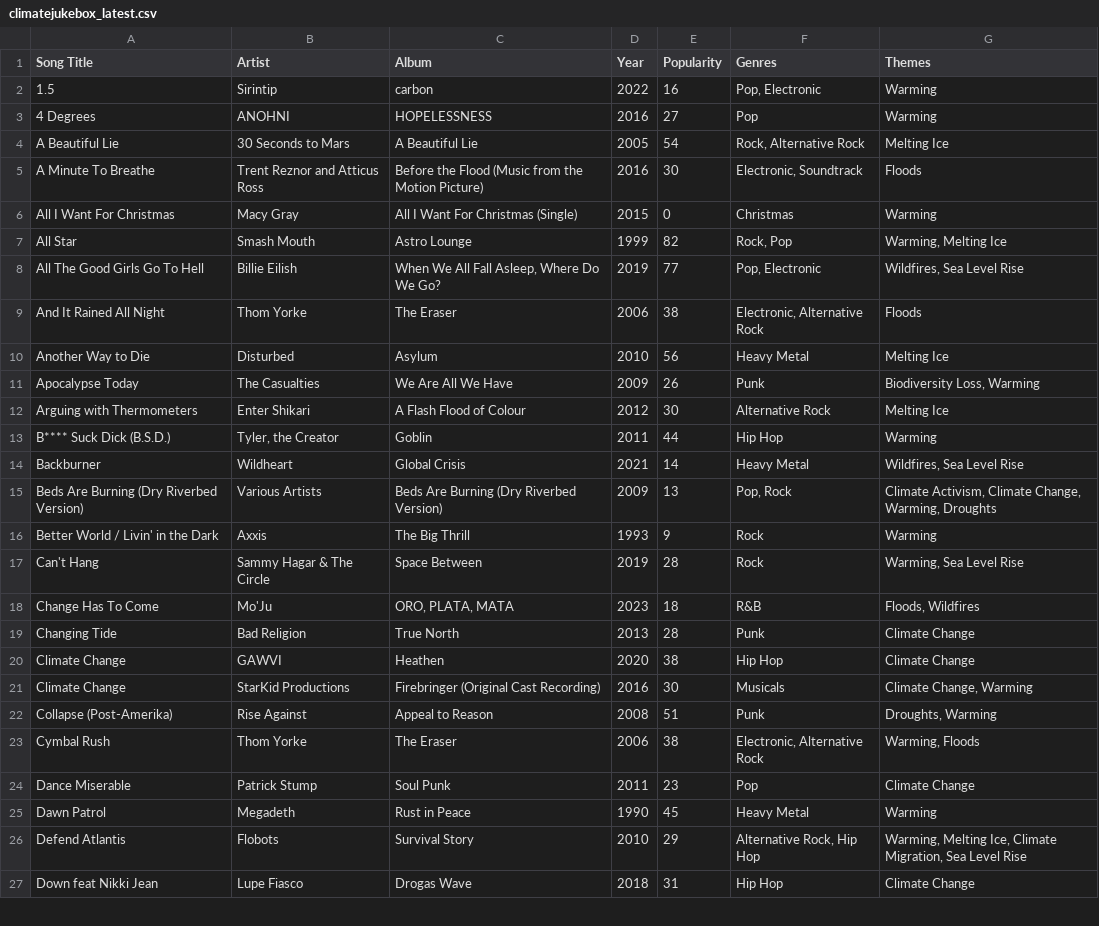
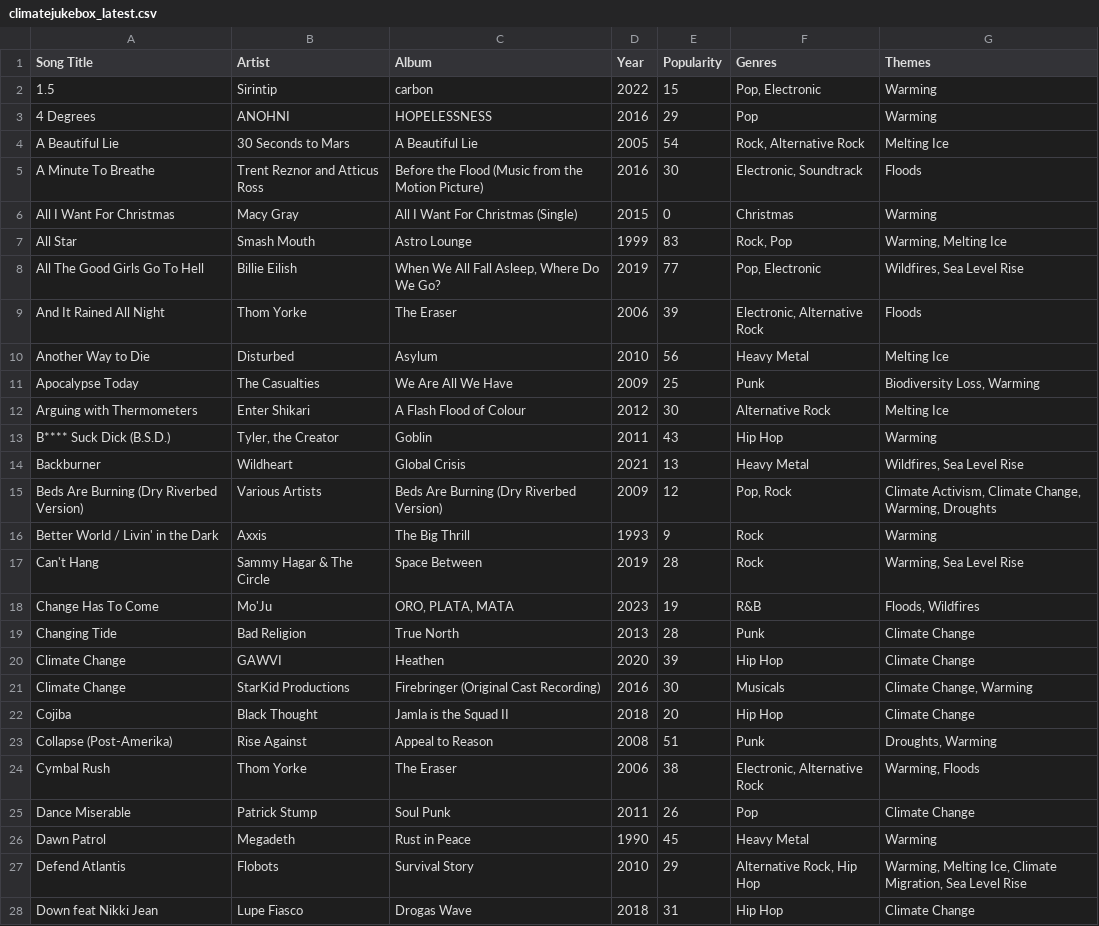
Before and after one commit to patrickdlandy/climatejukebox, a CSV file: data/climatejukebox_latest.csv, drawn as a sheet; only a part is shown; the diff covers the shown part only.

```diff
--- a/data/climatejukebox_latest.csv
+++ b/data/climatejukebox_latest.csv
@@ -1,4 +1,4 @@
 Song Title,Artist,Album,Year,Popularity,Genres,Themes
-1.5,Sirintip,carbon,2022,16,"Pop, Electronic",Warming
-4 Degrees,ANOHNI,HOPELESSNESS,2016,27,Pop,Warming
+1.5,Sirintip,carbon,2022,15,"Pop, Electronic",Warming
+4 Degrees,ANOHNI,HOPELESSNESS,2016,29,Pop,Warming
 A Beautiful Lie,30 Seconds to Mars,A Beautiful Lie,2005,54,"Rock, Alternative Rock",Melting Ice
@@ -6,20 +6,21 @@ A Minute To Breathe,Trent Reznor and Atticus Ross,Before the Flood (Music from t
 All I Want For Christmas,Macy Gray,All I Want For Christmas (Single),2015,0,Christmas,Warming
-All Star,Smash Mouth,Astro Lounge,1999,82,"Rock, Pop","Warming, Melting Ice"
+All Star,Smash Mouth,Astro Lounge,1999,83,"Rock, Pop","Warming, Melting Ice"
 All The Good Girls Go To Hell,Billie Eilish,"When We All Fall Asleep, Where Do We Go?",2019,77,"Pop, Electronic","Wildfires, Sea Level Rise"
-And It Rained All Night,Thom Yorke,The Eraser,2006,38,"Electronic, Alternative Rock",Floods
+And It Rained All Night,Thom Yorke,The Eraser,2006,39,"Electronic, Alternative Rock",Floods
 Another Way to Die,Disturbed,Asylum,2010,56,Heavy Metal,Melting Ice
-Apocalypse Today,The Casualties,We Are All We Have,2009,26,Punk,"Biodiversity Loss, Warming"
+Apocalypse Today,The Casualties,We Are All We Have,2009,25,Punk,"Biodiversity Loss, Warming"
 Arguing with Thermometers,Enter Shikari,A Flash Flood of Colour,2012,30,Alternative Rock,Melting Ice
-B**** Suck Dick (B.S.D.),"Tyler, the Creator",Goblin,2011,44,Hip Hop,Warming
-Backburner,Wildheart,Global Crisis,2021,14,Heavy Metal,"Wildfires, Sea Level Rise"
-Beds Are Burning (Dry Riverbed Version),Various Artists,Beds Are Burning (Dry Riverbed Version),2009,13,"Pop, Rock","Climate Activism, Climate Change, Warming, Droughts"
+B**** Suck Dick (B.S.D.),"Tyler, the Creator",Goblin,2011,43,Hip Hop,Warming
+Backburner,Wildheart,Global Crisis,2021,13,Heavy Metal,"Wildfires, Sea Level Rise"
+Beds Are Burning (Dry Riverbed Version),Various Artists,Beds Are Burning (Dry Riverbed Version),2009,12,"Pop, Rock","Climate Activism, Climate Change, Warming, Droughts"
 Better World / Livin' in the Dark,Axxis,The Big Thrill,1993,9,Rock,Warming
 Can't Hang,Sammy Hagar & The Circle,Space Between,2019,28,Rock,"Warming, Sea Level Rise"
-Change Has To Come,Mo'Ju,"ORO, PLATA, MATA",2023,18,R&B,"Floods, Wildfires"
+Change Has To Come,Mo'Ju,"ORO, PLATA, MATA",2023,19,R&B,"Floods, Wildfires"
 Changing Tide,Bad Religion,True North,2013,28,Punk,Climate Change
-Climate Change,GAWVI,Heathen,2020,38,Hip Hop,Climate Change
+Climate Change,GAWVI,Heathen,2020,39,Hip Hop,Climate Change
 Climate Change,StarKid Productions,Firebringer (Original Cast Recording),2016,30,Musicals,"Climate Change, Warming"
+Cojiba,Black Thought,Jamla is the Squad II,2018,20,Hip Hop,Climate Change
 Collapse (Post-Amerika),Rise Against,Appeal to Reason,2008,51,Punk,"Droughts, Warming"
 Cymbal Rush,Thom Yorke,The Eraser,2006,38,"Electronic, Alternative Rock","Warming, Floods"
-Dance Miserable,Patrick Stump,Soul Punk            ,2011,23,Pop,Climate Change
+Dance Miserable,Patrick Stump,Soul Punk            ,2011,26,Pop,Climate Change
 Dawn Patrol,Megadeth,Rust in Peace,1990,45,Heavy Metal,Warming
```
Also changed, not shown: 1 added row and 52 edited cells elsewhere in this file.
